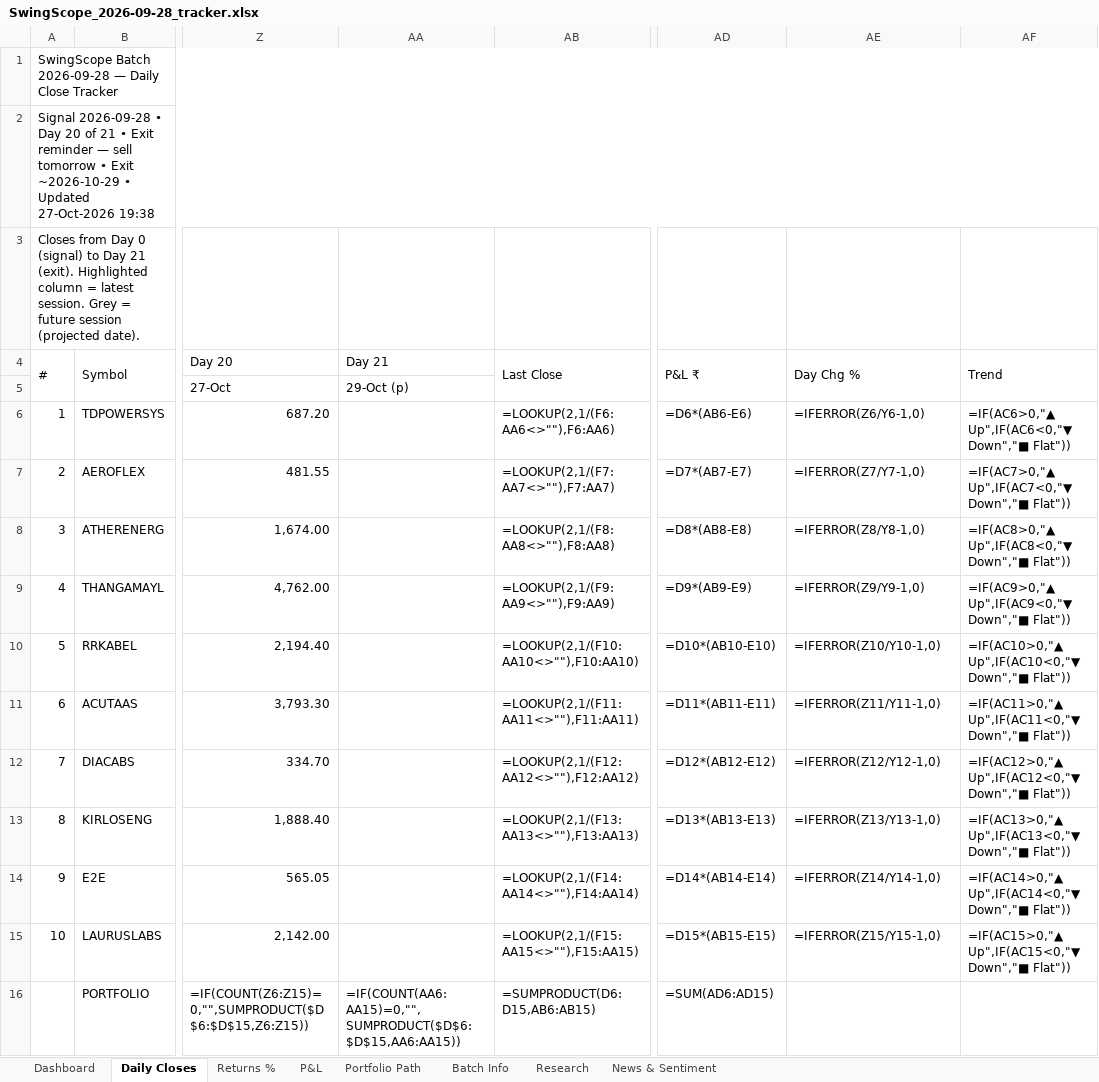
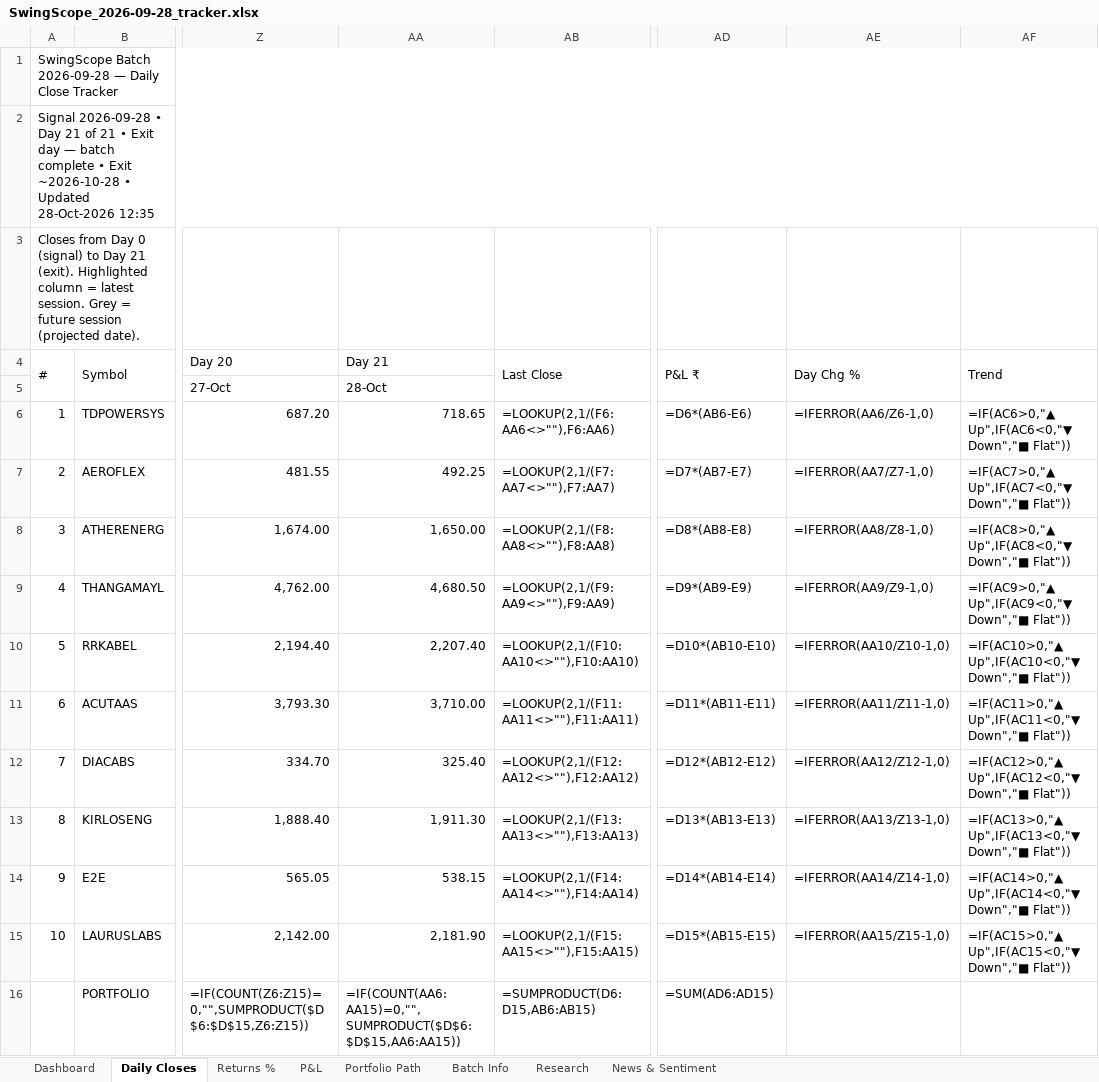
Before and after one commit to compukidsdgp-creator/Swing-Card, an Excel workbook: data/batches/2026-09-28/SwingScope_2026-09-28_tracker.xlsx, sheet Daily Closes, drawn as a sheet; only a part is shown, gaps mark what is left out; values as stored, in another font and other column widths than the file's, no cell formats; formulas without a stored value are shown as written; conditional formats not drawn; the diff names each change by its address in the sheet, - before the commit and + after, or states it on an @@ line.

Commit message:
Daily update 2026-10-28

```diff
--- a/data/batches/2026-09-28/SwingScope_2026-09-28_tracker.xlsx (sheet Daily Closes)
+++ b/data/batches/2026-09-28/SwingScope_2026-09-28_tracker.xlsx (sheet Daily Closes)
-A2 (#): …• Day 20 of 21 • Exit reminder — sell tomorrow • Exit ~2026-10-29 • Updated 27-Oct-2026 19:38
+A2 (#): …• Day 21 of 21 • Exit day — batch complete • Exit ~2026-10-28 • Updated 28-Oct-2026 12:35
-AA5 (Day 21): 29-Oct (p)
+AA5 (Day 21): 28-Oct
-AA6 (Day 21): (empty)
+AA6 (Day 21): 718.65
-AE6 (Day Chg %): =IFERROR(Z6/Y6-1,0)
+AE6 (Day Chg %): =IFERROR(AA6/Z6-1,0)
-AA7 (Day 21): (empty)
+AA7 (Day 21): 492.25
-AE7 (Day Chg %): =IFERROR(Z7/Y7-1,0)
+AE7 (Day Chg %): =IFERROR(AA7/Z7-1,0)
-AA8 (Day 21): (empty)
+AA8 (Day 21): 1,650.00
-AE8 (Day Chg %): =IFERROR(Z8/Y8-1,0)
+AE8 (Day Chg %): =IFERROR(AA8/Z8-1,0)
-AA9 (Day 21): (empty)
+AA9 (Day 21): 4,680.50
-AE9 (Day Chg %): =IFERROR(Z9/Y9-1,0)
+AE9 (Day Chg %): =IFERROR(AA9/Z9-1,0)
-AA10 (Day 21): (empty)
+AA10 (Day 21): 2,207.40
-AE10 (Day Chg %): =IFERROR(Z10/Y10-1,0)
+AE10 (Day Chg %): =IFERROR(AA10/Z10-1,0)
-AA11 (Day 21): (empty)
+AA11 (Day 21): 3,710.00
-AE11 (Day Chg %): =IFERROR(Z11/Y11-1,0)
+AE11 (Day Chg %): =IFERROR(AA11/Z11-1,0)
-AA12 (Day 21): (empty)
+AA12 (Day 21): 325.40
-AE12 (Day Chg %): =IFERROR(Z12/Y12-1,0)
+AE12 (Day Chg %): =IFERROR(AA12/Z12-1,0)
-AA13 (Day 21): (empty)
+AA13 (Day 21): 1,911.30
-AE13 (Day Chg %): =IFERROR(Z13/Y13-1,0)
+AE13 (Day Chg %): =IFERROR(AA13/Z13-1,0)
-AA14 (Day 21): (empty)
+AA14 (Day 21): 538.15
-AE14 (Day Chg %): =IFERROR(Z14/Y14-1,0)
+AE14 (Day Chg %): =IFERROR(AA14/Z14-1,0)
-AA15 (Day 21): (empty)
+AA15 (Day 21): 2,181.90
-AE15 (Day Chg %): =IFERROR(Z15/Y15-1,0)
+AE15 (Day Chg %): =IFERROR(AA15/Z15-1,0)
```
Also changed, not shown: sheet News & Sentiment, sheet Dashboard, sheet Portfolio Path, sheet Research, sheet Batch Info, sheet P&L, 1 more sheet, cell formats, charts or pictures, 3 other files.
